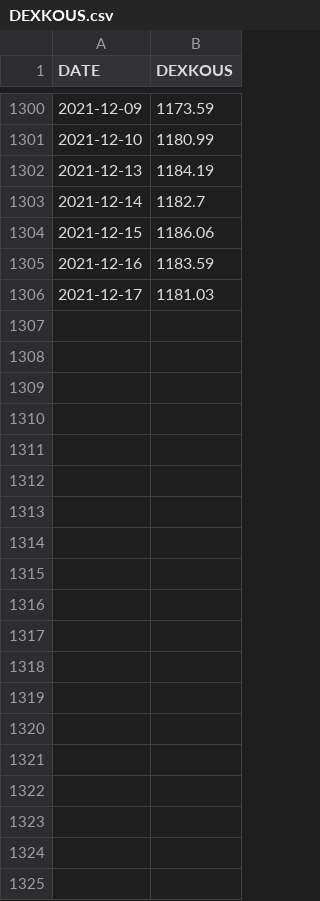
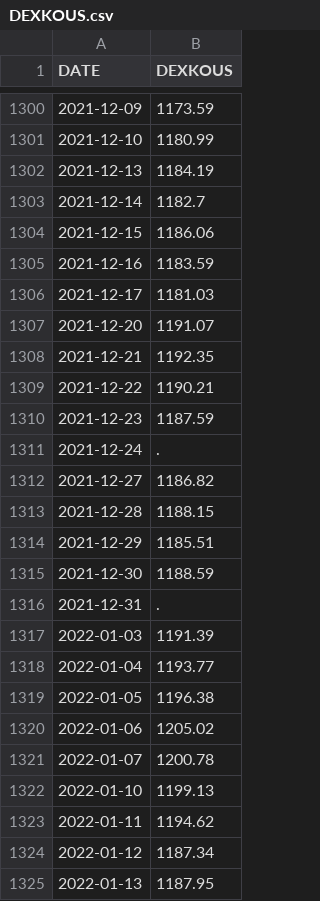
Before and after one commit to Haydenlee2024/altdata, a CSV file: DEXKOUS.csv, drawn as a sheet; only a part is shown, gaps mark what is left out; the diff covers the shown part only; the diff names each change by its address in the sheet, - before the commit and + after, or states it on an @@ line.

Commit message:
Update DEXKOUS.csv

```diff
--- a/DEXKOUS.csv
+++ b/DEXKOUS.csv
+row 1307: 2021-12-20 | 1191.07
+row 1308: 2021-12-21 | 1192.35
+row 1309: 2021-12-22 | 1190.21
+row 1310: 2021-12-23 | 1187.59
+row 1311: 2021-12-24 | .
+row 1312: 2021-12-27 | 1186.82
+row 1313: 2021-12-28 | 1188.15
+row 1314: 2021-12-29 | 1185.51
+row 1315: 2021-12-30 | 1188.59
+row 1316: 2021-12-31 | .
+row 1317: 2022-01-03 | 1191.39
+row 1318: 2022-01-04 | 1193.77
+row 1319: 2022-01-05 | 1196.38
+row 1320: 2022-01-06 | 1205.02
+row 1321: 2022-01-07 | 1200.78
+row 1322: 2022-01-10 | 1199.13
+row 1323: 2022-01-11 | 1194.62
+row 1324: 2022-01-12 | 1187.34
+row 1325: 2022-01-13 | 1187.95
```
Also changed, not shown: 11 added rows elsewhere in this file.
